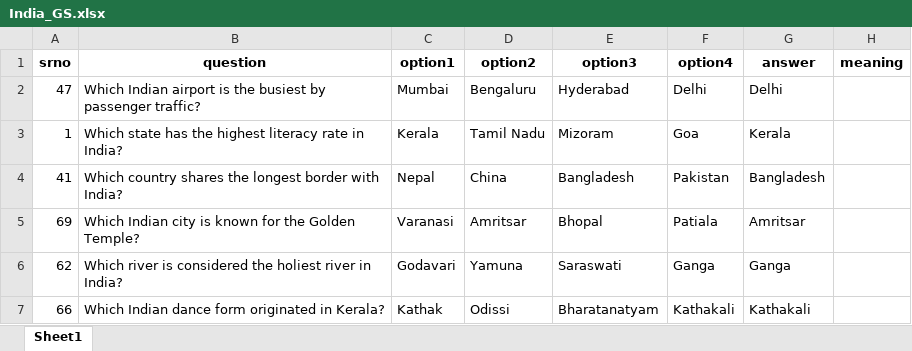
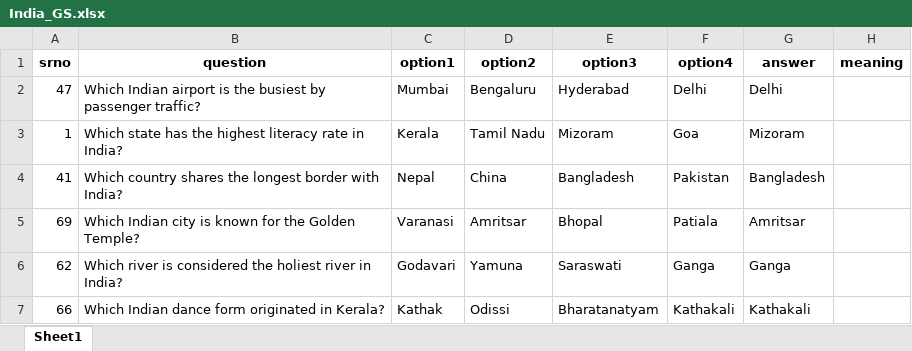
Before and after one commit to TheDevShivansh01/ShivHelperSpoken, an Excel workbook: Data/India_GS.xlsx, sheet Sheet1, drawn as a sheet; only a part is shown; values as stored, in another font and other column widths than the file's, no borders; the diff names each change by its address in the sheet, - before the commit and + after, or states it on an @@ line.

```diff
--- a/Data/India_GS.xlsx (sheet Sheet1)
+++ b/Data/India_GS.xlsx (sheet Sheet1)
-G3 (answer): Kerala
+G3 (answer): Mizoram
```
Also changed, not shown: UserScore/wordoftheday.xlsx, 1 other file.
